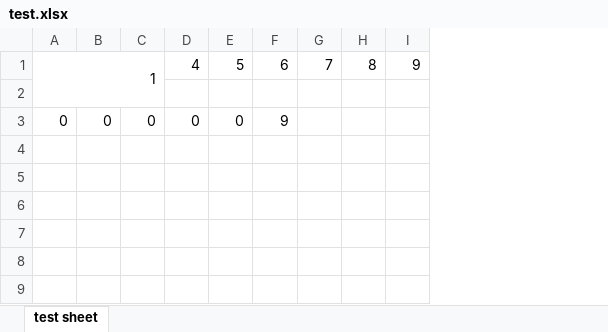
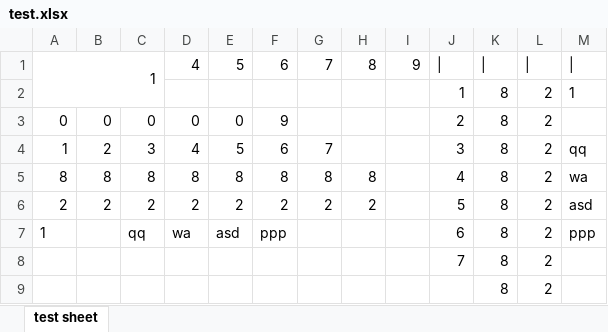
Before and after one commit to liesauer/EPPlus4PHP, an Excel workbook: EPPlus4PHP.Test.PHP/test.xlsx, sheet test sheet, drawn as a sheet; values as stored, in another font and other column widths than the file's, no borders; the diff names each change by its address in the sheet, - before the commit and + after, or states it on an @@ line.

```diff
--- a/EPPlus4PHP.Test.PHP/test.xlsx (sheet test sheet)
+++ b/EPPlus4PHP.Test.PHP/test.xlsx (sheet test sheet)
+column J, rows 1-3: | | 1 | 2
+column K, rows 1-3: | | 8 | 8
+column L, rows 1-3: | | 2 | 2
+column M, rows 1-2: | | 1
-row 2: (empty)
+row 2:  |  |  |  |  |  |  |  |  | 1 | 8 | 2 | 1
+row 4: 1 | 2 | 3 | 4 | 5 | 6 | 7 |  |  | 3 | 8 | 2 | qq
+row 5: 8 | 8 | 8 | 8 | 8 | 8 | 8 | 8 |  | 4 | 8 | 2 | wa
+row 6: 2 | 2 | 2 | 2 | 2 | 2 | 2 | 2 |  | 5 | 8 | 2 | asd
+row 7: 1 |  | qq | wa | asd | ppp |  |  |  | 6 | 8 | 2 | ppp
+row 8:  |  |  |  |  |  |  |  |  | 7 | 8 | 2
+row 9:  |  |  |  |  |  |  |  |  |  | 8 | 2
```
Also changed, not shown: 3 other files.
